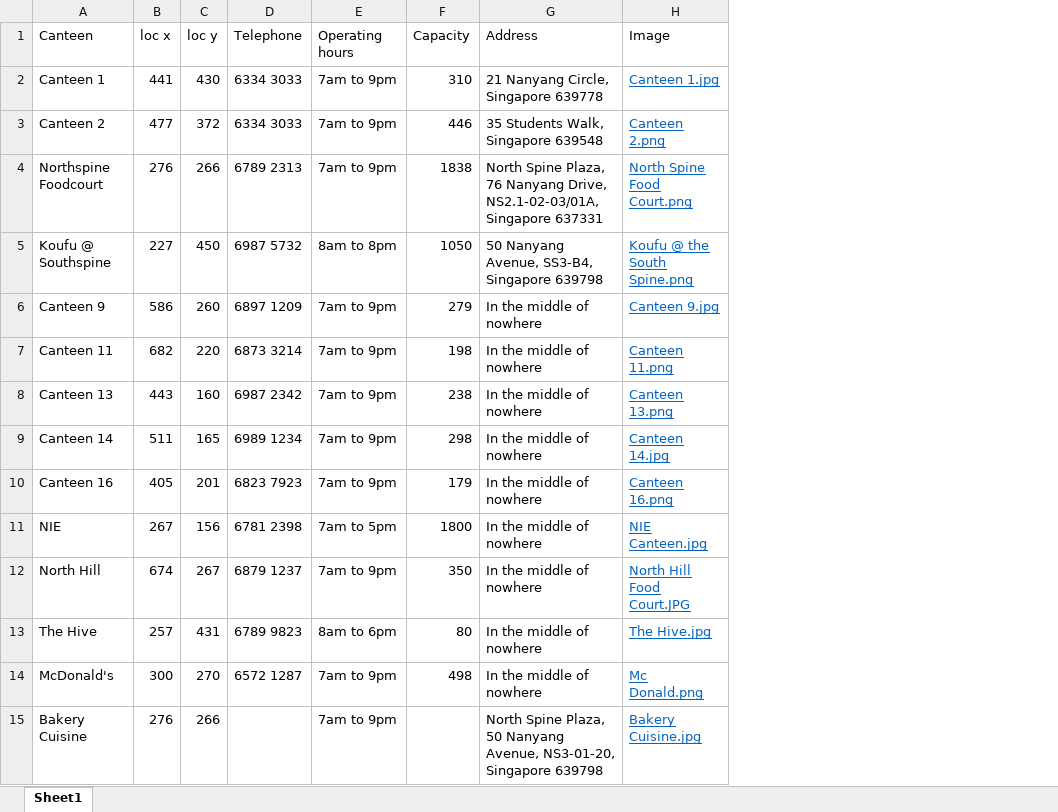
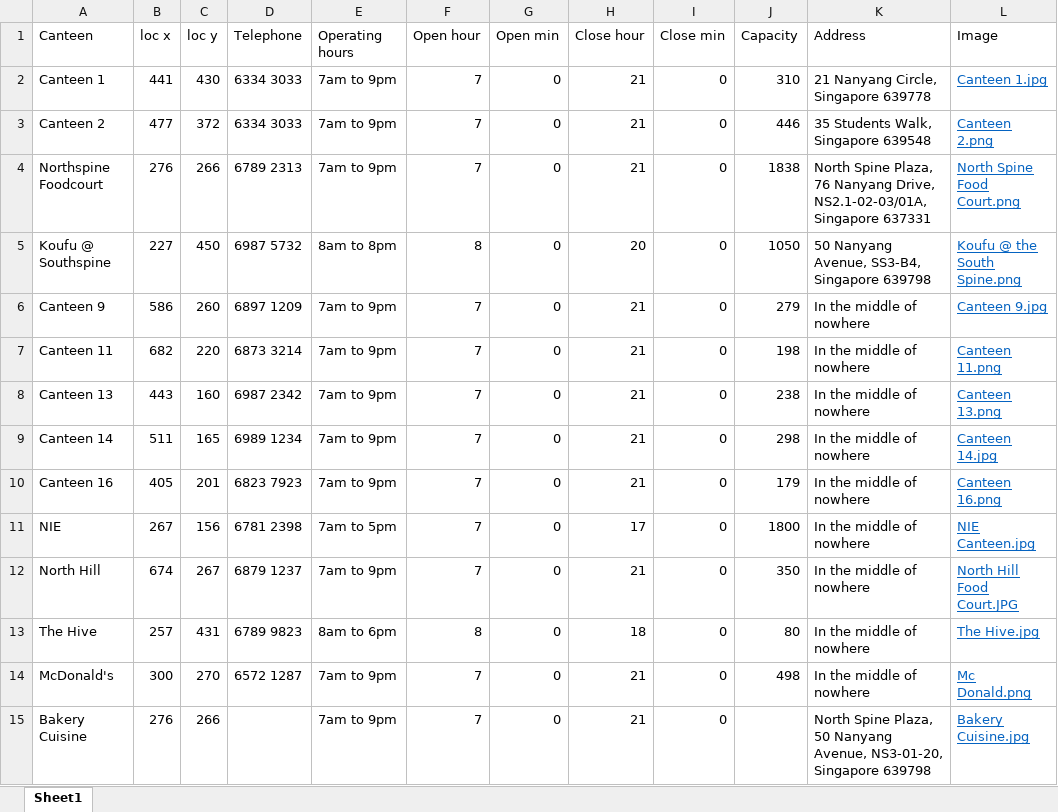
Before and after one commit to cuongquangnam/MiniProjectCZ1003, an Excel workbook: canteen details.xlsx, sheet Sheet1, drawn as a sheet; values as stored, in another font and other column widths than the file's, no borders; charts and pictures not drawn; the diff names each change by its address in the sheet, - before the commit and + after, or states it on an @@ line.

Commit message:
Add files via upload

```diff
--- a/canteen details.xlsx (sheet Sheet1)
+++ b/canteen details.xlsx (sheet Sheet1)
+column F (Open hour), rows 2-15: 7 | 7 | 7 | 8 | 7 | 7 | 7 | 7 | 7 | 7 | 7 | 8 | 7 | 7
+column G (Open min), rows 2-15: all 0
+column H (Close hour), rows 2-15: 21 | 21 | 21 | 20 | 21 | 21 | 21 | 21 | 21 | 17 | 21 | 18 | 21 | 21
+column I (Close min), rows 2-15: all 0
```
Also changed, not shown: charts or pictures.
